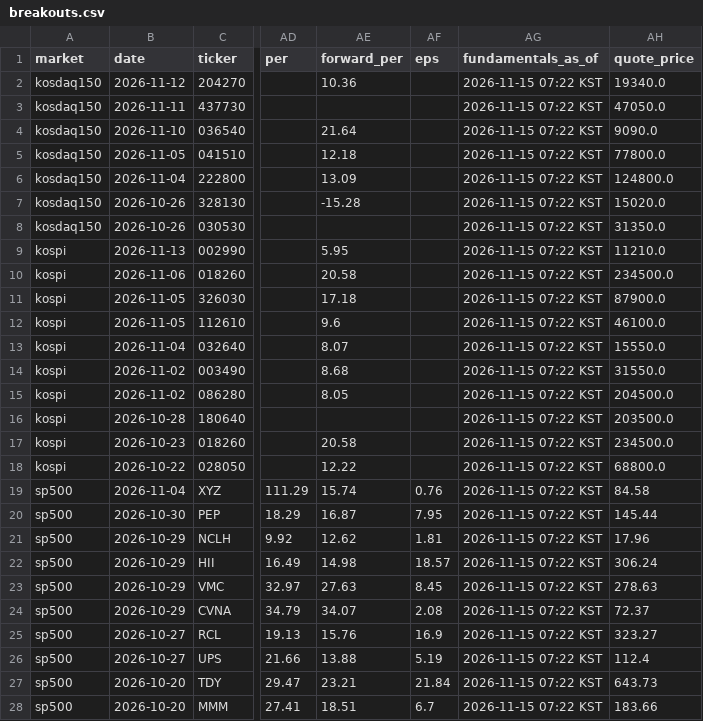
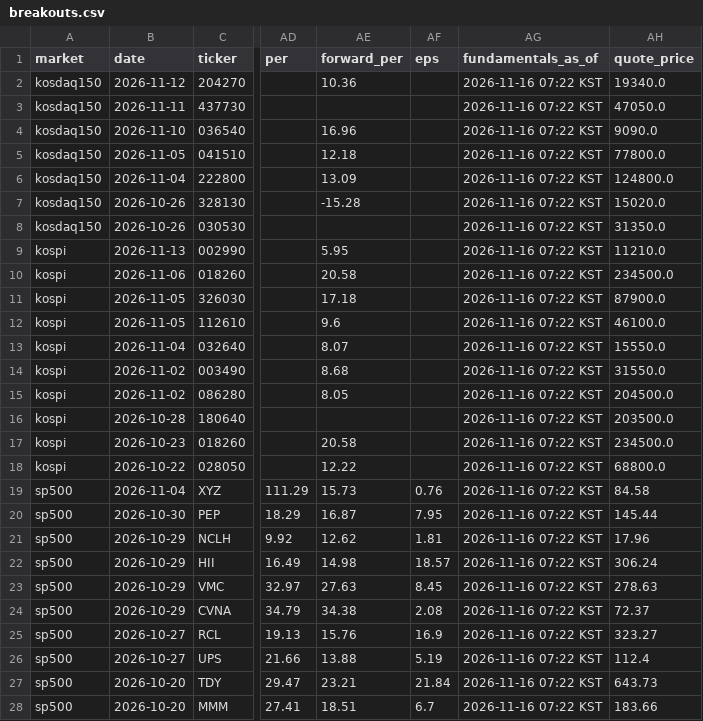
Before and after one commit to kimka3/breakout-screener, a CSV file: breakouts.csv, drawn as a sheet; only a part is shown, gaps mark what is left out; the diff covers the shown part only; the diff names each change by its address in the sheet, - before the commit and + after, or states it on an @@ line.

```diff
--- a/breakouts.csv
+++ b/breakouts.csv
-AG2:AG28 (fundamentals_as_of): 2026-11-15 07:22 KST
+AG2:AG28 (fundamentals_as_of): 2026-11-16 07:22 KST
-AE4 (forward_per): 21.64
+AE4 (forward_per): 16.96
-AE19 (forward_per): 15.74
+AE19 (forward_per): 15.73
-AE24 (forward_per): 34.07
+AE24 (forward_per): 34.38
```
Also changed, not shown: 1 edited cell elsewhere in this file, monthly_breakouts.csv, 1 other file.
